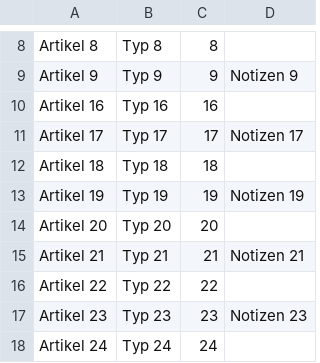
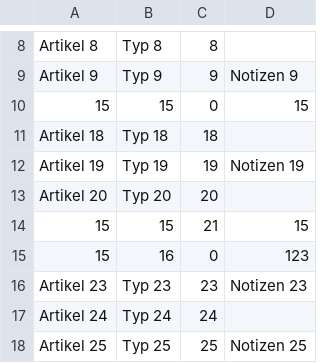
Before and after one commit to YosatoW/it-inventar, a CSV file: data.csv, drawn as a sheet; only a part is shown, gaps mark what is left out; the shorter side is filled out with more unchanged rows.

```diff
--- a/data.csv
+++ b/data.csv
@@ -9,4 +9,3 @@ Artikel 8,Typ 8,8,
 Artikel 9,Typ 9,9,Notizen 9
-Artikel 16,Typ 16,16,
-Artikel 17,Typ 17,17,Notizen 17
+15,15,0,15
 Artikel 18,Typ 18,18,
@@ -14,4 +13,4 @@ Artikel 19,Typ 19,19,Notizen 19
 Artikel 20,Typ 20,20,
-Artikel 21,Typ 21,21,Notizen 21
-Artikel 22,Typ 22,22,
+15,15,21,15
+15,16,0,123
 Artikel 23,Typ 23,23,Notizen 23
```
Also changed, not shown: 10 other files.
